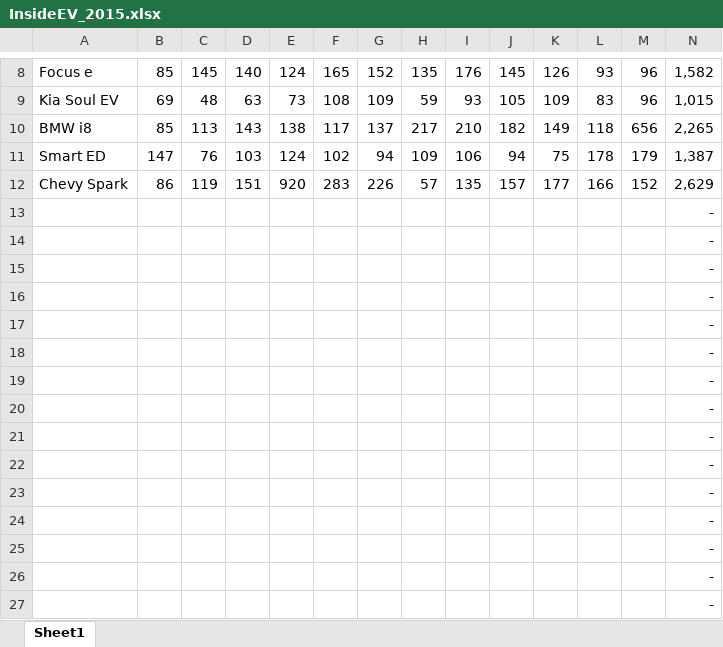
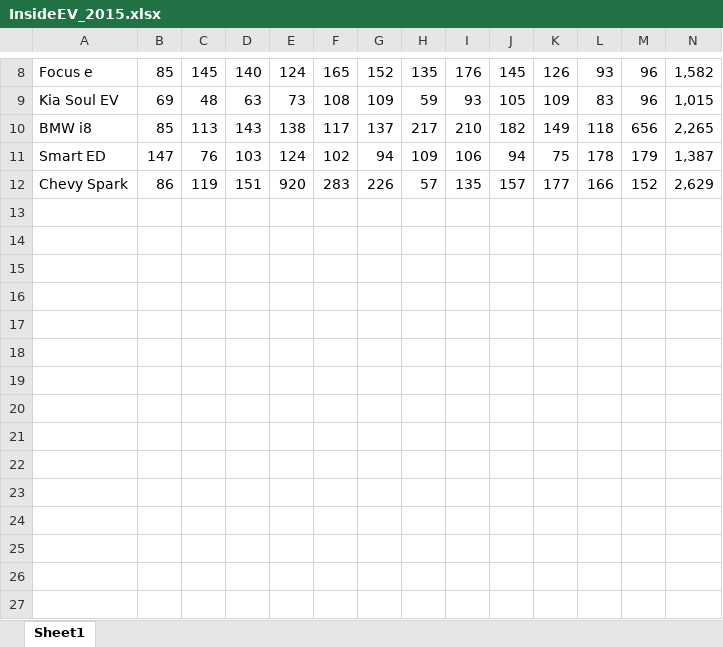
Before and after one commit to danecollins/evsales, an Excel workbook: InsideEV_2015.xlsx, sheet Sheet1, drawn as a sheet; only a part is shown, gaps mark what is left out; values as stored, in another font and other column widths than the file's, no borders; the diff names each change by its address in the sheet, - before the commit and + after, or states it on an @@ line.

```diff
--- a/InsideEV_2015.xlsx (sheet Sheet1)
+++ b/InsideEV_2015.xlsx (sheet Sheet1)
-row 13:  |  |  |  |  |  |  |  |  |  |  |  |  | -
-row 14:  |  |  |  |  |  |  |  |  |  |  |  |  | -
-row 15:  |  |  |  |  |  |  |  |  |  |  |  |  | -
-row 16:  |  |  |  |  |  |  |  |  |  |  |  |  | -
-row 17:  |  |  |  |  |  |  |  |  |  |  |  |  | -
-row 18:  |  |  |  |  |  |  |  |  |  |  |  |  | -
-row 19:  |  |  |  |  |  |  |  |  |  |  |  |  | -
-row 20:  |  |  |  |  |  |  |  |  |  |  |  |  | -
-row 21:  |  |  |  |  |  |  |  |  |  |  |  |  | -
-row 22:  |  |  |  |  |  |  |  |  |  |  |  |  | -
-row 23:  |  |  |  |  |  |  |  |  |  |  |  |  | -
-row 24:  |  |  |  |  |  |  |  |  |  |  |  |  | -
-row 25:  |  |  |  |  |  |  |  |  |  |  |  |  | -
-row 26:  |  |  |  |  |  |  |  |  |  |  |  |  | -
-row 27:  |  |  |  |  |  |  |  |  |  |  |  |  | -
```
Also changed, not shown: HybridCars_2017.xlsx, 2 other files.
